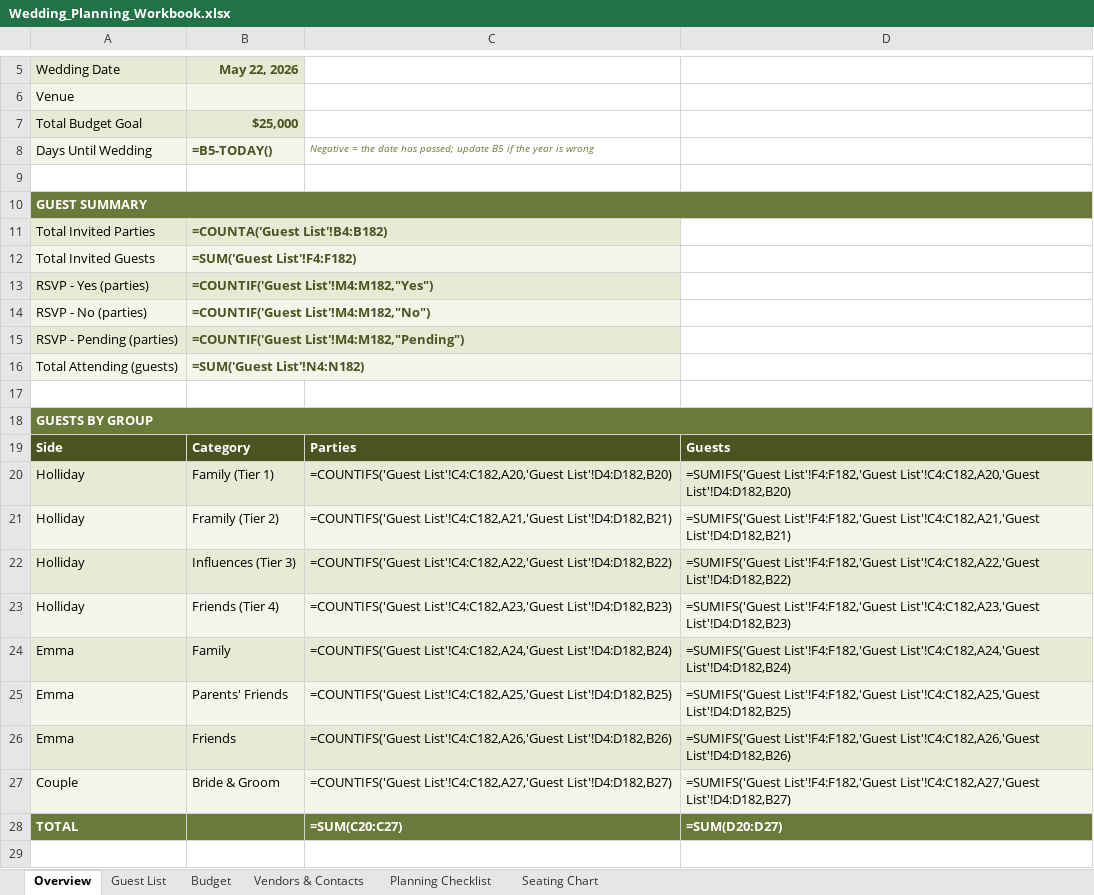
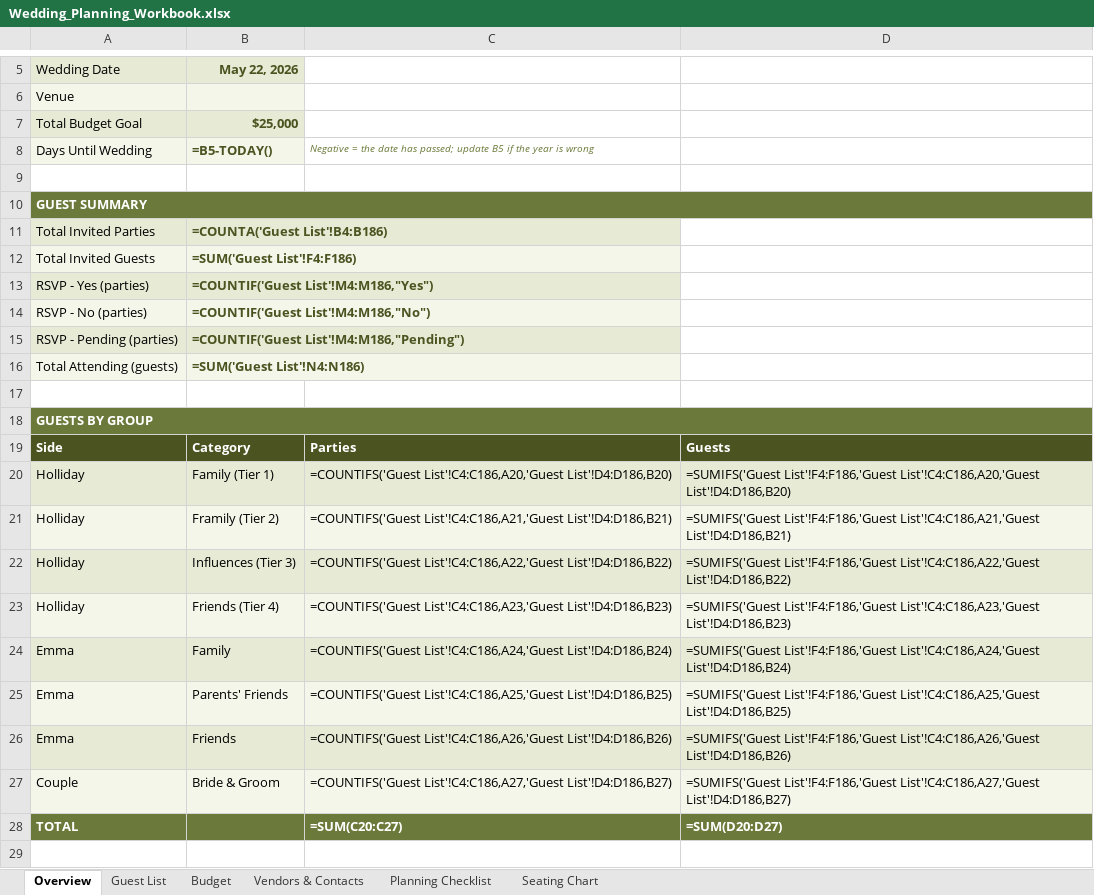
Before and after one commit to Hollmatt1/Claude, an Excel workbook: guests/Wedding_Planning_Workbook.xlsx, sheet Overview, drawn as a sheet; only a part is shown, gaps mark what is left out; values as stored, in another font and other column widths than the file's, no borders; formulas without a stored value are shown as written; the diff names each change by its address in the sheet, - before the commit and + after, or states it on an @@ line.

```diff
--- a/guests/Wedding_Planning_Workbook.xlsx (sheet Overview)
+++ b/guests/Wedding_Planning_Workbook.xlsx (sheet Overview)
-B11 (May 22, 2026): =COUNTA('Guest List'!B4:B182)
+B11 (May 22, 2026): =COUNTA('Guest List'!B4:B186)
-B12 (May 22, 2026): =SUM('Guest List'!F4:F182)
+B12 (May 22, 2026): =SUM('Guest List'!F4:F186)
-B13 (May 22, 2026): =COUNTIF('Guest List'!M4:M182,"Yes")
+B13 (May 22, 2026): =COUNTIF('Guest List'!M4:M186,"Yes")
-B14 (May 22, 2026): =COUNTIF('Guest List'!M4:M182,"No")
+B14 (May 22, 2026): =COUNTIF('Guest List'!M4:M186,"No")
-B15 (May 22, 2026): =COUNTIF('Guest List'!M4:M182,"Pending")
+B15 (May 22, 2026): =COUNTIF('Guest List'!M4:M186,"Pending")
-B16 (May 22, 2026): =SUM('Guest List'!N4:N182)
+B16 (May 22, 2026): =SUM('Guest List'!N4:N186)
-C20: =COUNTIFS('Guest List'!C4:C182,A20,'Guest List'!D4:D182,B20)
+C20: =COUNTIFS('Guest List'!C4:C186,A20,'Guest List'!D4:D186,B20)
-D20: =SUMIFS('Guest List'!F4:F182,'Guest List'!C4:C182,A20,'Guest List'!D4:D182,B20)
+D20: =SUMIFS('Guest List'!F4:F186,'Guest List'!C4:C186,A20,'Guest List'!D4:D186,B20)
-C21: =COUNTIFS('Guest List'!C4:C182,A21,'Guest List'!D4:D182,B21)
+C21: =COUNTIFS('Guest List'!C4:C186,A21,'Guest List'!D4:D186,B21)
-D21: =SUMIFS('Guest List'!F4:F182,'Guest List'!C4:C182,A21,'Guest List'!D4:D182,B21)
+D21: =SUMIFS('Guest List'!F4:F186,'Guest List'!C4:C186,A21,'Guest List'!D4:D186,B21)
-C22: =COUNTIFS('Guest List'!C4:C182,A22,'Guest List'!D4:D182,B22)
+C22: =COUNTIFS('Guest List'!C4:C186,A22,'Guest List'!D4:D186,B22)
-D22: =SUMIFS('Guest List'!F4:F182,'Guest List'!C4:C182,A22,'Guest List'!D4:D182,B22)
+D22: =SUMIFS('Guest List'!F4:F186,'Guest List'!C4:C186,A22,'Guest List'!D4:D186,B22)
-C23: =COUNTIFS('Guest List'!C4:C182,A23,'Guest List'!D4:D182,B23)
+C23: =COUNTIFS('Guest List'!C4:C186,A23,'Guest List'!D4:D186,B23)
-D23: =SUMIFS('Guest List'!F4:F182,'Guest List'!C4:C182,A23,'Guest List'!D4:D182,B23)
+D23: =SUMIFS('Guest List'!F4:F186,'Guest List'!C4:C186,A23,'Guest List'!D4:D186,B23)
-C24: =COUNTIFS('Guest List'!C4:C182,A24,'Guest List'!D4:D182,B24)
+C24: =COUNTIFS('Guest List'!C4:C186,A24,'Guest List'!D4:D186,B24)
-D24: =SUMIFS('Guest List'!F4:F182,'Guest List'!C4:C182,A24,'Guest List'!D4:D182,B24)
+D24: =SUMIFS('Guest List'!F4:F186,'Guest List'!C4:C186,A24,'Guest List'!D4:D186,B24)
-C25: =COUNTIFS('Guest List'!C4:C182,A25,'Guest List'!D4:D182,B25)
+C25: =COUNTIFS('Guest List'!C4:C186,A25,'Guest List'!D4:D186,B25)
-D25: =SUMIFS('Guest List'!F4:F182,'Guest List'!C4:C182,A25,'Guest List'!D4:D182,B25)
+D25: =SUMIFS('Guest List'!F4:F186,'Guest List'!C4:C186,A25,'Guest List'!D4:D186,B25)
-C26: =COUNTIFS('Guest List'!C4:C182,A26,'Guest List'!D4:D182,B26)
+C26: =COUNTIFS('Guest List'!C4:C186,A26,'Guest List'!D4:D186,B26)
-D26: =SUMIFS('Guest List'!F4:F182,'Guest List'!C4:C182,A26,'Guest List'!D4:D182,B26)
+D26: =SUMIFS('Guest List'!F4:F186,'Guest List'!C4:C186,A26,'Guest List'!D4:D186,B26)
-C27: =COUNTIFS('Guest List'!C4:C182,A27,'Guest List'!D4:D182,B27)
+C27: =COUNTIFS('Guest List'!C4:C186,A27,'Guest List'!D4:D186,B27)
-D27: =SUMIFS('Guest List'!F4:F182,'Guest List'!C4:C182,A27,'Guest List'!D4:D182,B27)
+D27: =SUMIFS('Guest List'!F4:F186,'Guest List'!C4:C186,A27,'Guest List'!D4:D186,B27)
```
Also changed, not shown: sheet Guest List, 3 other files.
